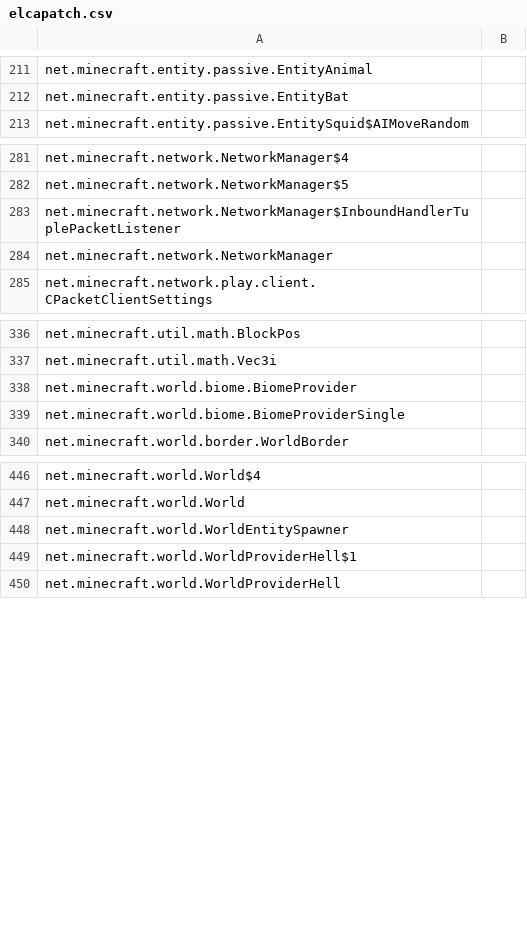
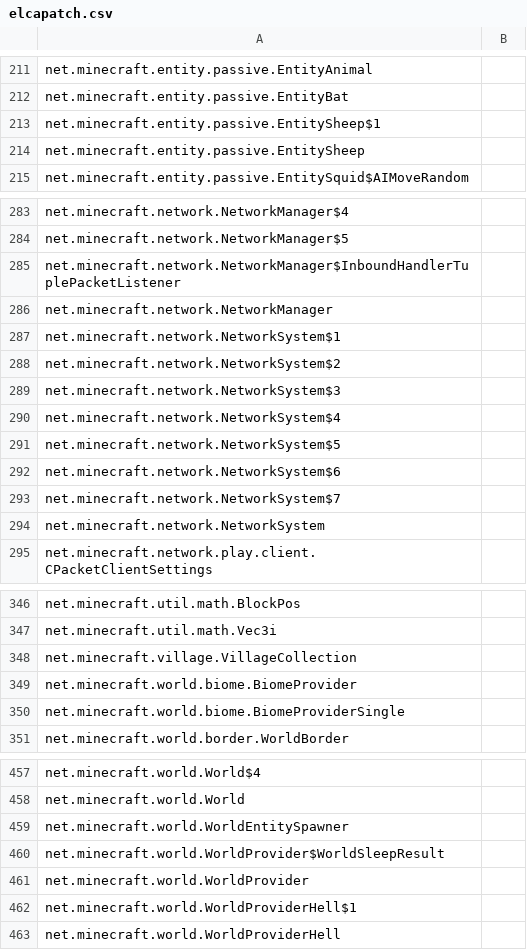
Before and after one commit to PeTcHeNkA/homa-plus, a CSV file: IdeaProjects/te4_forgeserver/src/main/resources/elcapatch.csv, drawn as a sheet; only a part is shown, gaps mark what is left out.

```diff
--- a/IdeaProjects/te4_forgeserver/src/main/resources/elcapatch.csv
+++ b/IdeaProjects/te4_forgeserver/src/main/resources/elcapatch.csv
@@ -212,2 +212,4 @@
 "net.minecraft.entity.passive.EntityBat"
+"net.minecraft.entity.passive.EntitySheep$1"
+"net.minecraft.entity.passive.EntitySheep"
 "net.minecraft.entity.passive.EntitySquid$AIMoveRandom"
@@ -284,2 +286,10 @@
 "net.minecraft.network.NetworkManager"
+"net.minecraft.network.NetworkSystem$1"
+"net.minecraft.network.NetworkSystem$2"
+"net.minecraft.network.NetworkSystem$3"
+"net.minecraft.network.NetworkSystem$4"
+"net.minecraft.network.NetworkSystem$5"
+"net.minecraft.network.NetworkSystem$6"
+"net.minecraft.network.NetworkSystem$7"
+"net.minecraft.network.NetworkSystem"
 "net.minecraft.network.play.client.CPacketClientSettings"
@@ -337,2 +347,3 @@
 "net.minecraft.util.math.Vec3i"
+"net.minecraft.village.VillageCollection"
 "net.minecraft.world.biome.BiomeProvider"
@@ -448,2 +459,4 @@
 "net.minecraft.world.WorldEntitySpawner"
+"net.minecraft.world.WorldProvider$WorldSleepResult"
+"net.minecraft.world.WorldProvider"
 "net.minecraft.world.WorldProviderHell$1"
```
Also changed, not shown: 42 other files.
